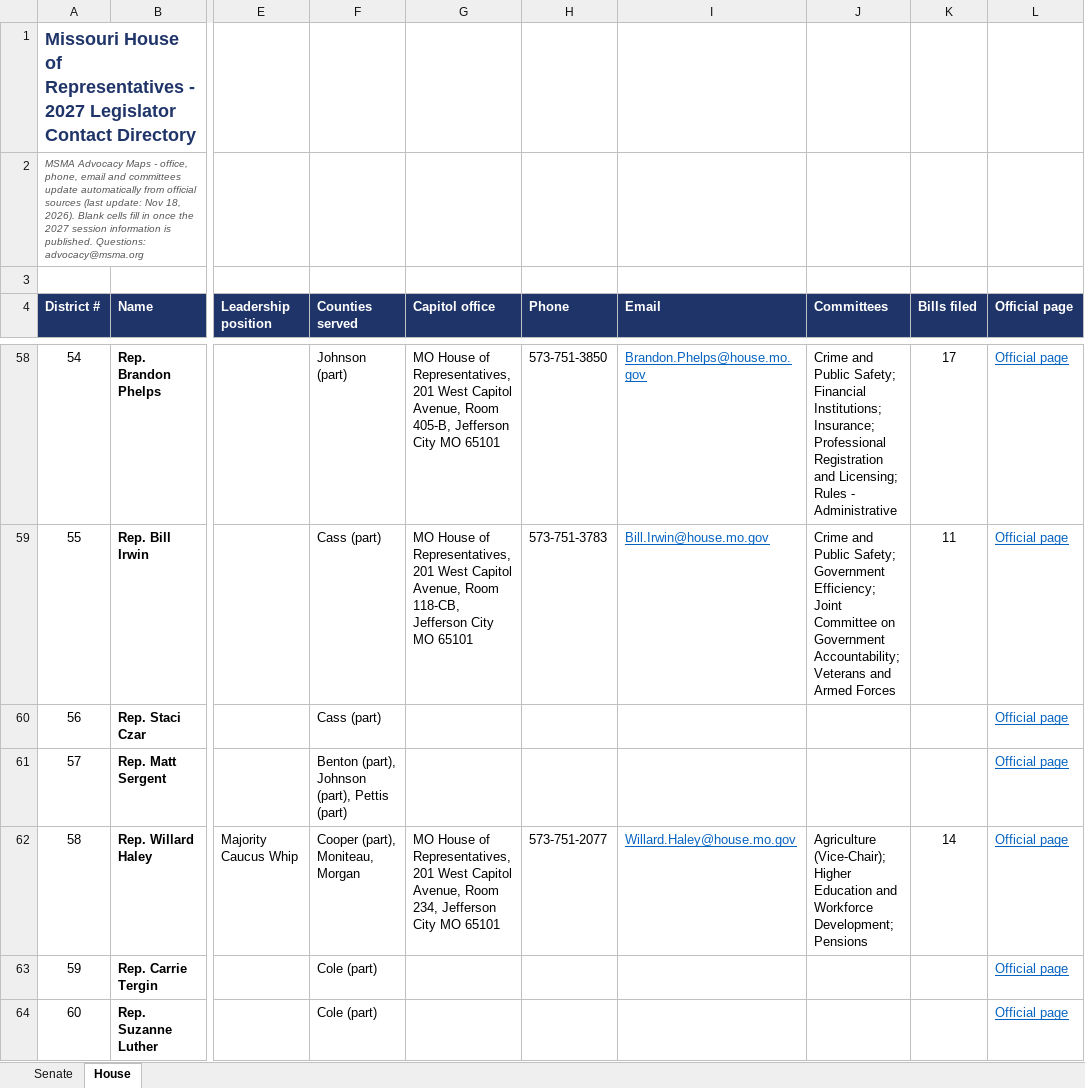
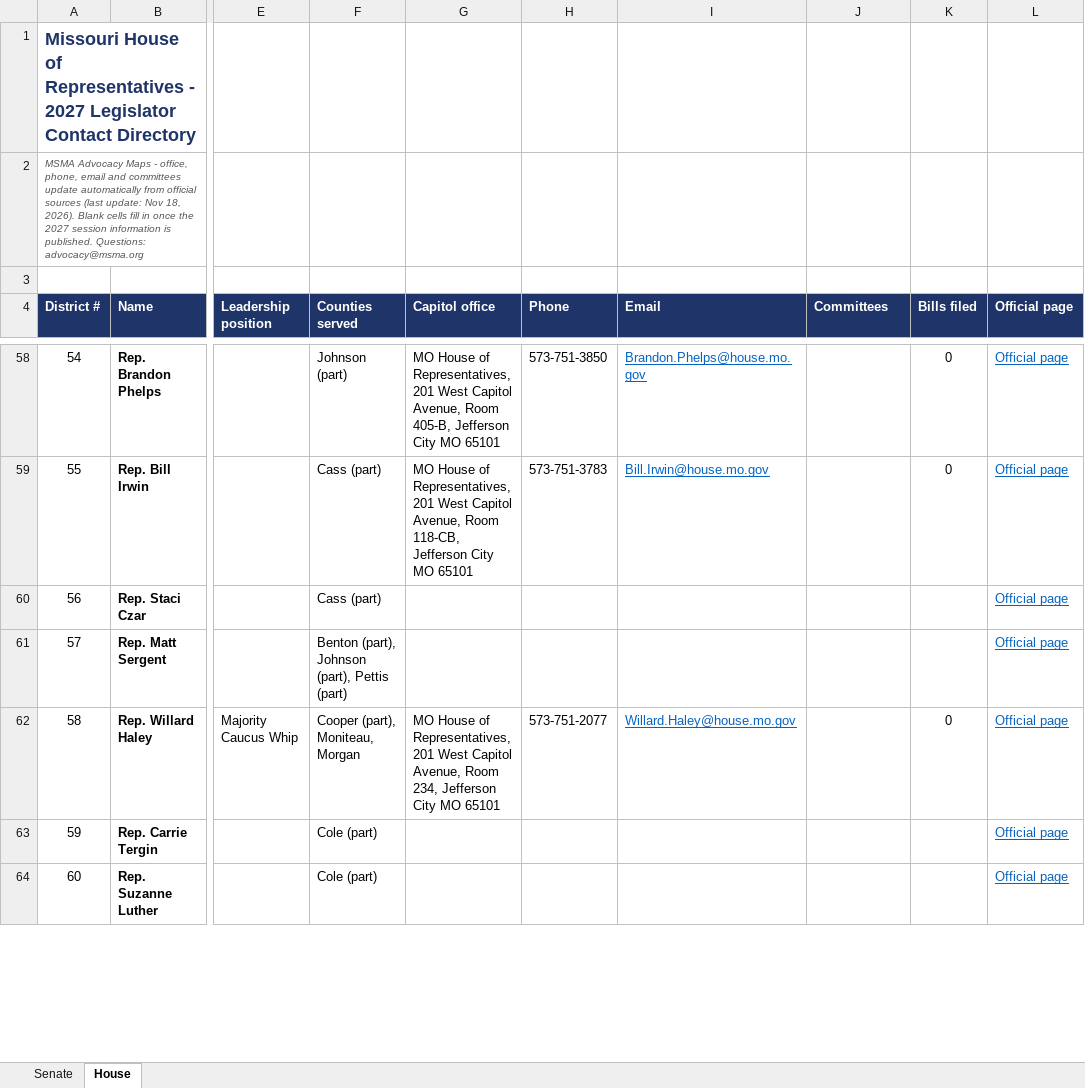
Before and after one commit to TG1848/msma-advocacy-maps, an Excel workbook: site/assets/MSMA-Legislator-Contact-Directory-2027.xlsx, sheet House, drawn as a sheet; only a part is shown, gaps mark what is left out; values as stored, in another font and other column widths than the file's, no borders; the diff covers the shown part only; the diff names each change by its address in the sheet, - before the commit and + after, or states it on an @@ line.

Commit message:
Nightly update: member offices, committees and bills

```diff
--- a/site/assets/MSMA-Legislator-Contact-Directory-2027.xlsx (sheet House)
+++ b/site/assets/MSMA-Legislator-Contact-Directory-2027.xlsx (sheet House)
-J58 (Committees): Crime and Public Safety; Financial Institutions; Insurance; Professional Registration and Licensing; Rules - Administrative
+J58 (Committees): (empty)
-K58 (Bills filed): 17
+K58 (Bills filed): 0
-J59 (Committees): Crime and Public Safety; Government Efficiency; Joint Committee on Government Accountability; Veterans and Armed Forces
+J59 (Committees): (empty)
-K59 (Bills filed): 11
+K59 (Bills filed): 0
-J62 (Committees): Agriculture (Vice-Chair); Higher Education and Workforce Development; Pensions
+J62 (Committees): (empty)
-K62 (Bills filed): 14
+K62 (Bills filed): 0
```
Also changed, not shown: 190 edited cells elsewhere in this sheet, 1 other file.
